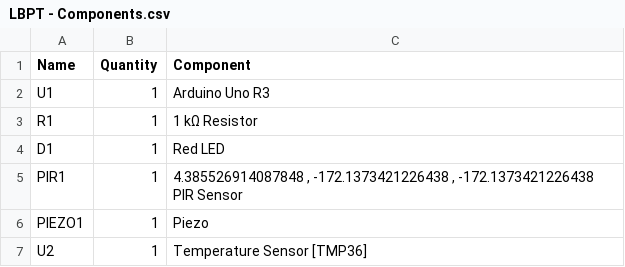
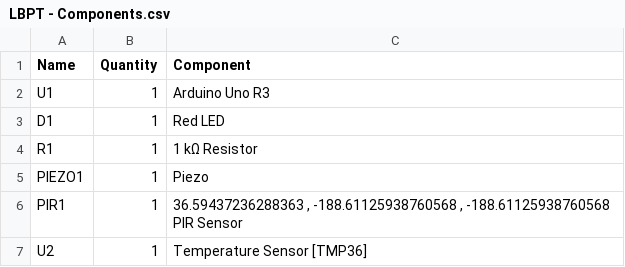
Before and after one commit to IBM-EPBL/IBM-Project-48498-1660808119, a CSV file: LBPT/LBPT - Components.csv, drawn as a sheet.

```diff
--- a/LBPT/LBPT - Components.csv
+++ b/LBPT/LBPT - Components.csv
@@ -2,6 +2,6 @@
 "U1",1," Arduino Uno R3"
+"D1",1,"Red LED"
 "R1",1,"1 kΩ Resistor"
-"D1",1,"Red LED"
-"PIR1",1,"4.385526914087848 , -172.1373421226438 , -172.1373421226438  PIR Sensor"
 "PIEZO1",1," Piezo"
+"PIR1",1,"36.59437236288363 , -188.61125938760568 , -188.61125938760568  PIR Sensor"
 "U2",1," Temperature Sensor [TMP36]"
```
Also changed, not shown: 2 other files.
